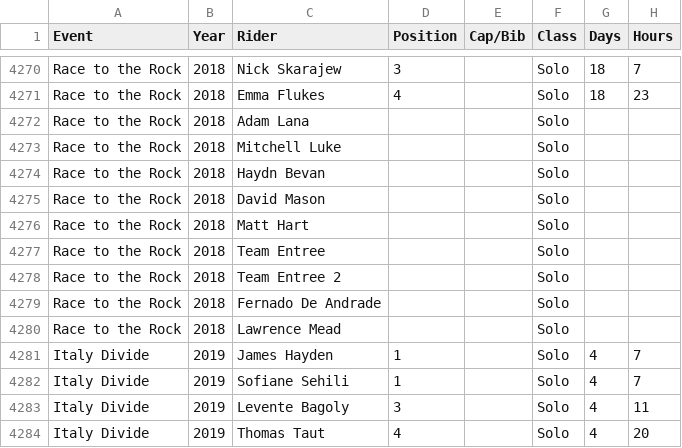
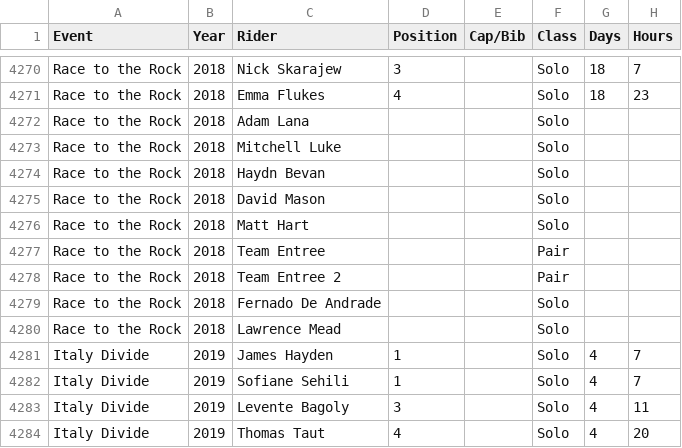
Before and after one commit to dotwatcher/dotwatcher-data, a CSV file: results.csv, drawn as a sheet; only a part is shown, gaps mark what is left out; the diff names each change by its address in the sheet, - before the commit and + after, or states it on an @@ line.

Commit message:
Team is a pair

```diff
--- a/results.csv
+++ b/results.csv
-F4277:F4278 (Class): Solo
+F4277:F4278 (Class): Pair
```
